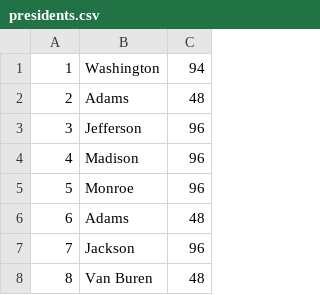
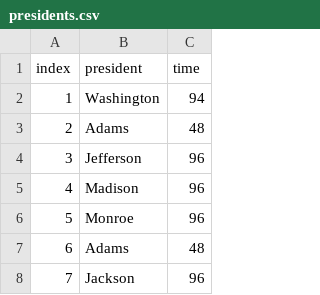
Before and after one commit to nannabarnkob/nannabarnkob.github.io, a CSV file: F02/presidents.csv, drawn as a sheet; only a part is shown; the shorter side is filled out with more unchanged rows; the diff names each change by its address in the sheet, - before the commit and + after, or states it on an @@ line.

```diff
--- a/F02/presidents.csv
+++ b/F02/presidents.csv
+row 1: index | president | time
```
Also changed, not shown: 1 other file.
